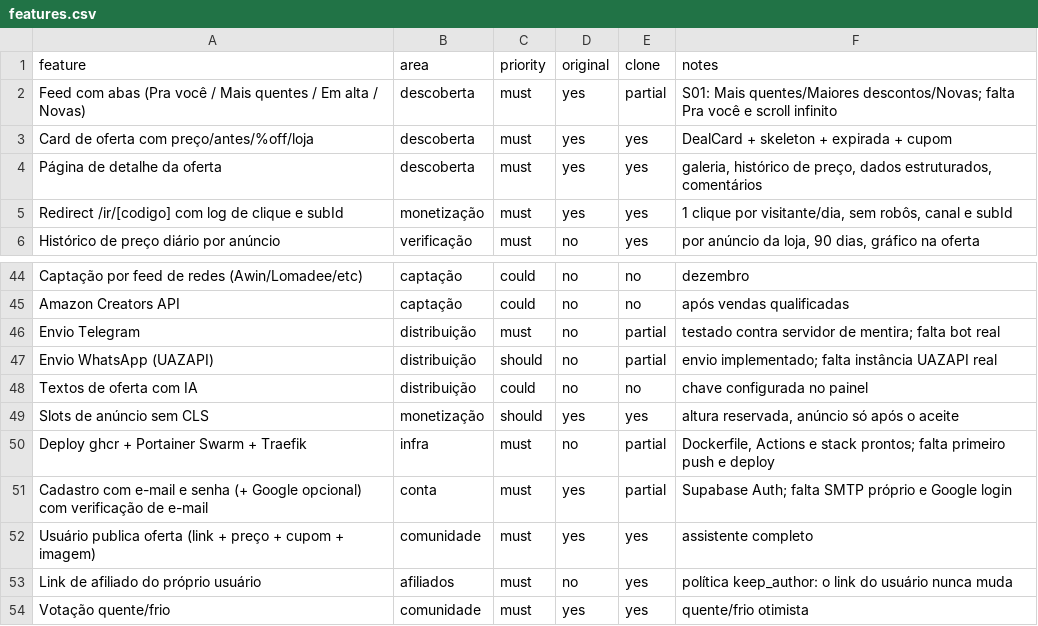
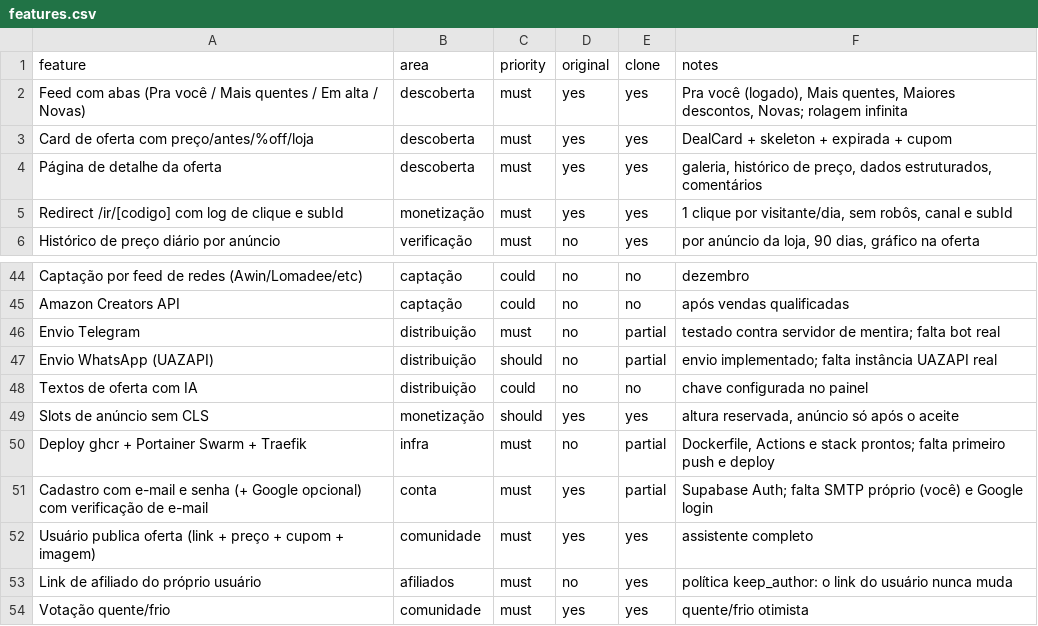
Before and after one commit to VozzyUp/Promo-br, a CSV file: replica/features.csv, drawn as a sheet; only a part is shown, gaps mark what is left out.

```diff
--- a/replica/features.csv
+++ b/replica/features.csv
@@ -1,3 +1,3 @@
 feature,area,priority,original,clone,notes
-Feed com abas (Pra você / Mais quentes / Em alta / Novas),descoberta,must,yes,partial,S01: Mais quentes/Maiores descontos/Novas; falta Pra você e scroll infinito
+Feed com abas (Pra você / Mais quentes / Em alta / Novas),descoberta,must,yes,yes,"Pra você (logado), Mais quentes, Maiores descontos, Novas; rolagem infinita"
 Card de oferta com preço/antes/%off/loja,descoberta,must,yes,yes,DealCard + skeleton + expirada + cupom
@@ -50,3 +50,3 @@ Slots de anúncio sem CLS,monetização,should,yes,yes,"altura reservada, anúnc
 Deploy ghcr + Portainer Swarm + Traefik,infra,must,no,partial,"Dockerfile, Actions e stack prontos; falta primeiro push e deploy"
-Cadastro com e-mail e senha (+ Google opcional) com verificação de e-mail,conta,must,yes,partial,Supabase Auth; falta SMTP próprio e Google login
+Cadastro com e-mail e senha (+ Google opcional) com verificação de e-mail,conta,must,yes,partial,Supabase Auth; falta SMTP próprio (você) e Google login
 Usuário publica oferta (link + preço + cupom + imagem),comunidade,must,yes,yes,assistente completo
```
Also changed, not shown: 35 other files.
